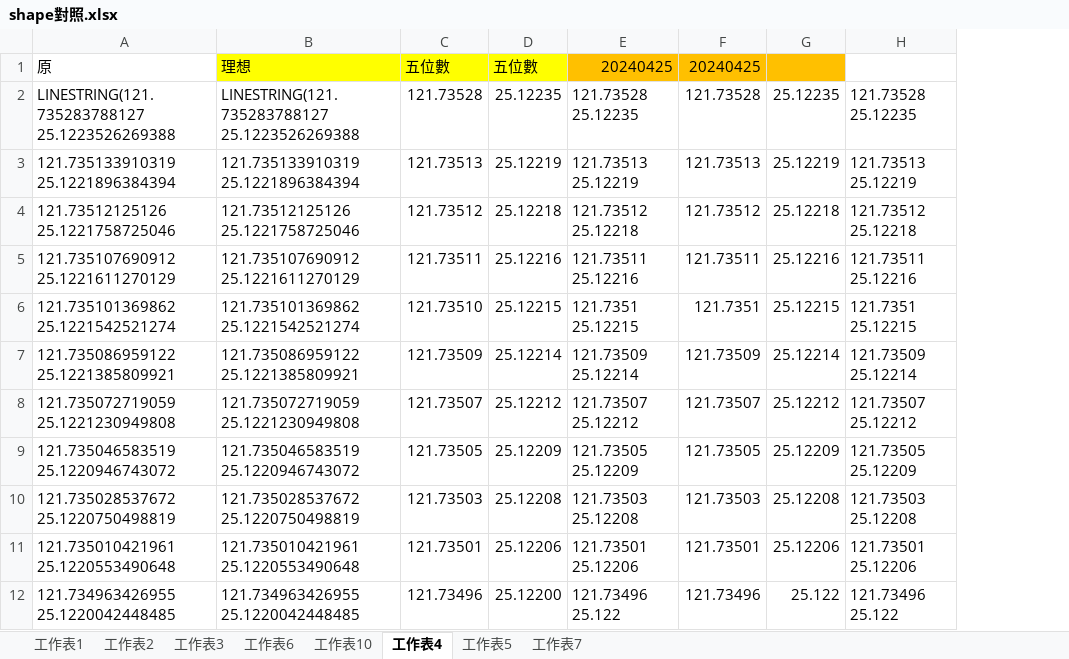
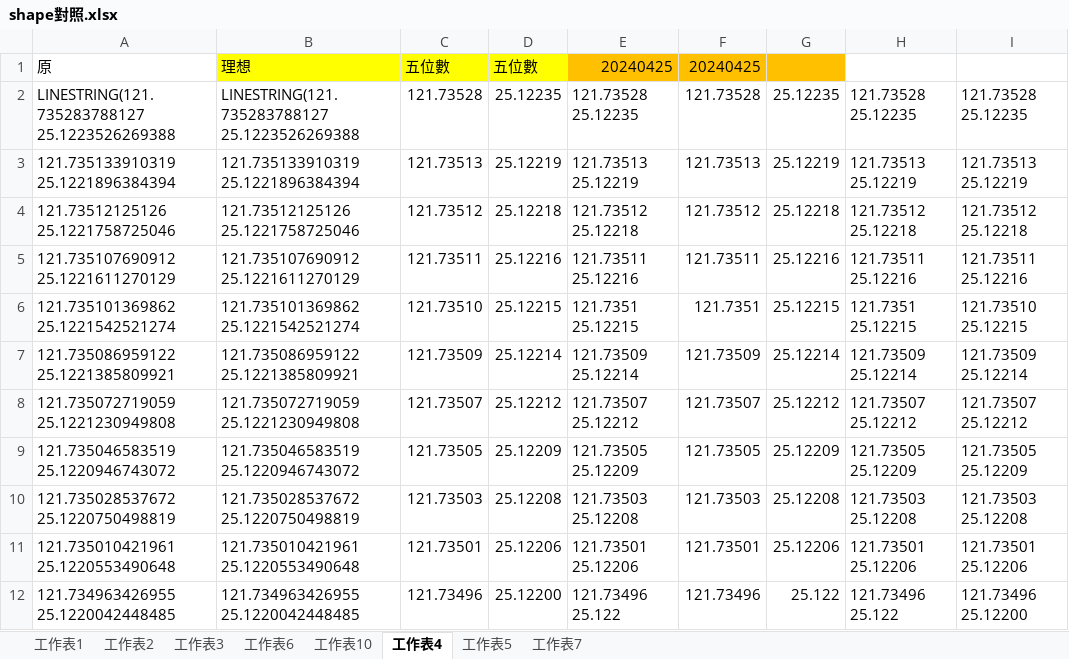
Before and after one commit to ginachou0515/TDX_GIS.py, an Excel workbook: shape對照.xlsx, sheet 工作表4, drawn as a sheet; only a part is shown; values as stored, in another font and other column widths than the file's, no borders; conditional formats not drawn; the diff names each change by its address in the sheet, - before the commit and + after, or states it on an @@ line.

```diff
--- a/shape對照.xlsx (sheet 工作表4)
+++ b/shape對照.xlsx (sheet 工作表4)
+column I, rows 2-12: 121.73528 25.12235 | 121.73513 25.12219 | 121.73512 25.12218 | 121.73511 25.12216 | 121.73510 25.12215 | 121.73509 25.12214 | 121.73507 25.12212 | 121.73505 25.12209 | 121.73503 25.12208 | 121.73501 25.12206 | 121.73496 25.12200
```
Also changed, not shown: sheet 工作表5, sheet 工作表7, 路段編碼.xlsx, 1 other file.
